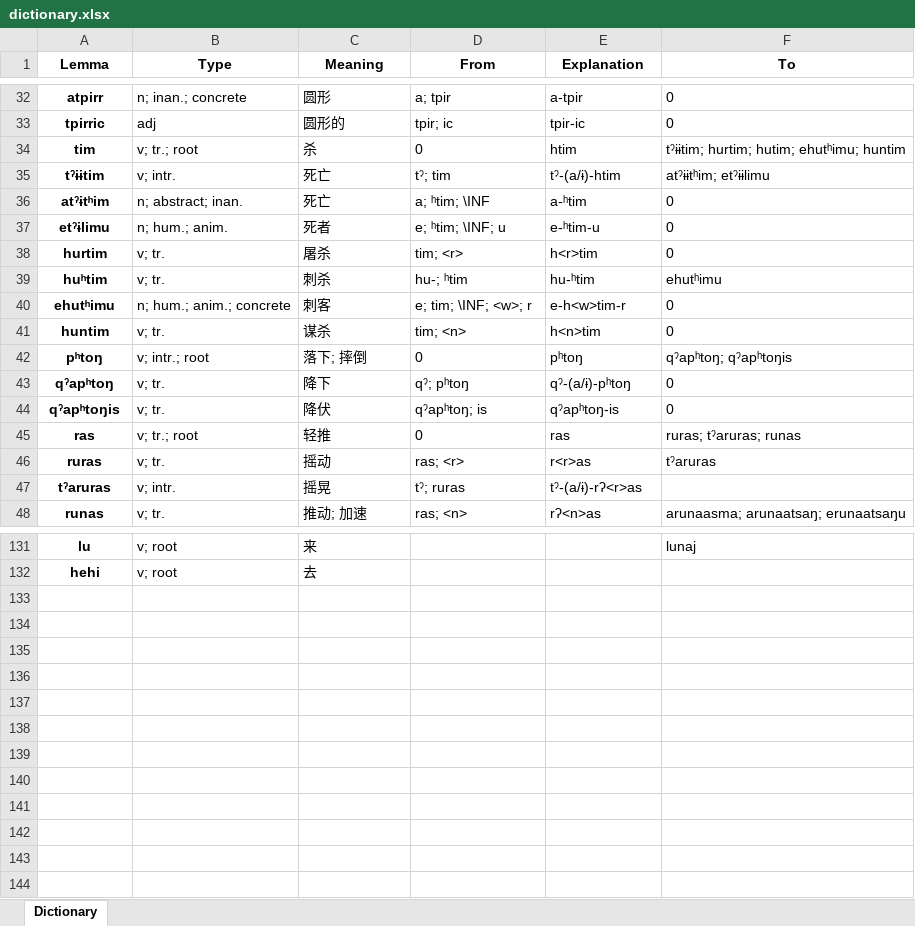
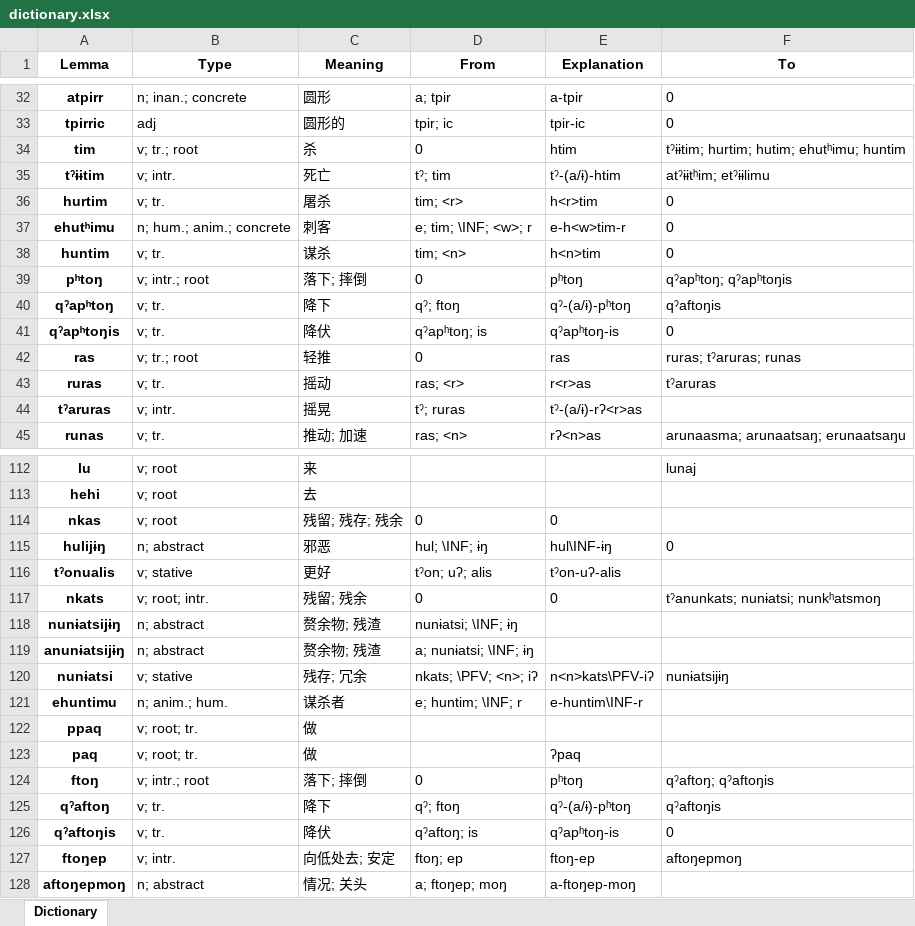
Before and after one commit to PwanTroeknrie/nganDictionary, an Excel workbook: dictionary.xlsx, sheet Dictionary, drawn as a sheet; only a part is shown, gaps mark what is left out; values as stored, in another font and other column widths than the file's, no borders; removed rows and columns are numbered as before the commit, all else as after; the diff covers the shown part only; the diff names each change by its address in the sheet, - before the commit and + after, or states it on an @@ line.

```diff
--- a/dictionary.xlsx (sheet Dictionary)
+++ b/dictionary.xlsx (sheet Dictionary)
-row 36: atˀɨtʰim | n; abstract; inan. | 死亡 | a; ʰtim; \INF | a-ʰtim | 0
-row 37: etˀɨlimu | n; hum.; anim. | 死者 | e; ʰtim; \INF; u | e-ʰtim-u | 0
-row 39: huʰtim | v; tr. | 刺杀 | hu-; ʰtim | hu-ʰtim | ehutʰimu
-D40 (From): qˀ; pʰtoŋ
+D40 (From): qˀ; ftoŋ
-F40 (To): 0
+F40 (To): qˀaftoŋis
+row 114: nkas | v; root | 残留; 残存; 残余 | 0 | 0
+row 115: hulijɨŋ | n; abstract | 邪恶 | hul; \INF; ɨŋ | hul\INF-ɨŋ | 0
+row 116: tˀonualis | v; stative | 更好 | tˀon; uʔ; alis | tˀon-uʔ-alis
+row 117: nkats | v; root; intr. | 残留; 残余 | 0 | 0 | tˀanunkats; nunɨatsi; nunkʰatsmoŋ
+row 118: nunɨatsijɨŋ | n; abstract | 赘余物; 残渣 | nunɨatsi; \INF; ɨŋ
+row 119: anunɨatsijɨŋ | n; abstract | 赘余物; 残渣 | a; nunɨatsi; \INF; ɨŋ
+row 120: nunɨatsi | v; stative | 残存; 冗余 | nkats; \PFV; <n>; iʔ | n<n>kats\PFV-iʔ | nunɨatsijɨŋ
+row 121: ehuntimu | n; anim.; hum. | 谋杀者 | e; huntim; \INF; r | e-huntim\INF-r
+row 122: ppaq | v; root; tr. | 做
+row 123: paq | v; root; tr. | 做 |  | ʔpaq
+row 124: ftoŋ | v; intr.; root | 落下; 摔倒 | 0 | pʰtoŋ | qˀaftoŋ; qˀaftoŋis
+row 125: qˀaftoŋ | v; tr. | 降下 | qˀ; ftoŋ | qˀ-(a/ɨ)-pʰtoŋ | qˀaftoŋis
+row 126: qˀaftoŋis | v; tr. | 降伏 | qˀaftoŋ; is | qˀapʰtoŋ-is | 0
+row 127: ftoŋep | v; intr. | 向低处去; 安定 | ftoŋ; ep | ftoŋ-ep | aftoŋepmoŋ
+row 128: aftoŋepmoŋ | n; abstract | 情况; 关头 | a; ftoŋep; moŋ | a-ftoŋep-moŋ
```
Also changed, not shown: 16 removed rows and 11 edited cells elsewhere in this sheet, 4 other files.
